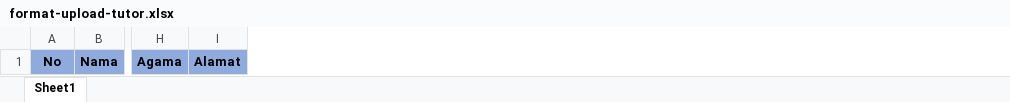
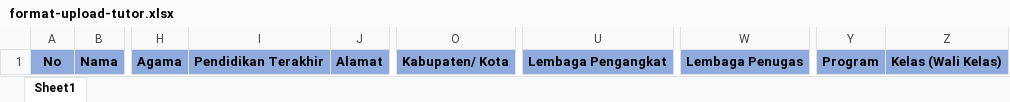
Before and after one commit to EgiRahmatulloh/E-learning, an Excel workbook: public/templates/format-upload-tutor.xlsx, sheet Sheet1, drawn as a sheet; only a part is shown, gaps mark what is left out; values as stored, in another font and other column widths than the file's, no borders; the diff names each change by its address in the sheet, - before the commit and + after, or states it on an @@ line.

```diff
--- a/public/templates/format-upload-tutor.xlsx (sheet Sheet1)
+++ b/public/templates/format-upload-tutor.xlsx (sheet Sheet1)
+column I, row 1: Pendidikan Terakhir
+column O, row 1: Kabupaten/ Kota
+column U, row 1: Lembaga Pengangkat
+column W, row 1: Lembaga Penugas
+column Y, row 1: Program
+column Z, row 1: Kelas (Wali Kelas)
```
Also changed, not shown: public/templates/format-upload-alumni.xlsx, public/templates/format-upload-pengelola.xlsx, 20 other files.
